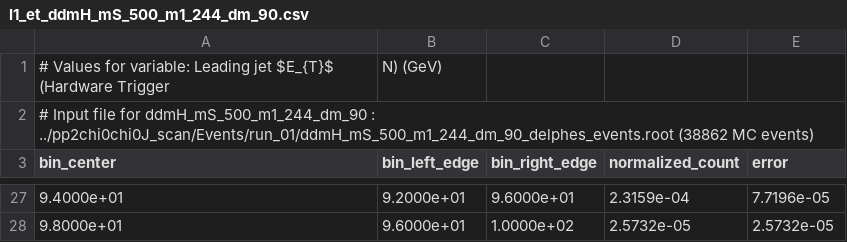
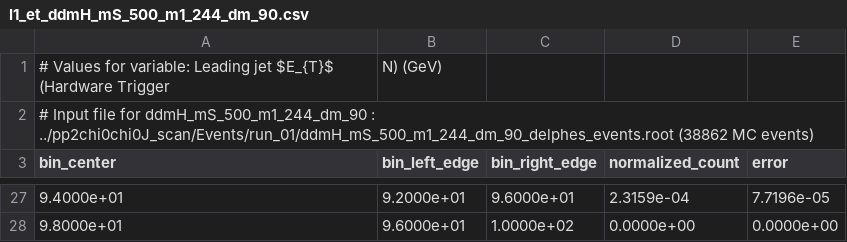
Before and after one commit to andlessa/back2futureTrigger, a CSV file: B2TF-Trigger/results/l1_et_ddmH_mS_500_m1_244_dm_90.csv, drawn as a sheet; only a part is shown, gaps mark what is left out; the diff covers the shown part only.

```diff
--- a/B2TF-Trigger/results/l1_et_ddmH_mS_500_m1_244_dm_90.csv
+++ b/B2TF-Trigger/results/l1_et_ddmH_mS_500_m1_244_dm_90.csv
@@ -27,2 +27,2 @@ bin_center,bin_left_edge,bin_right_edge,normalized_count,error
 9.4000e+01,9.2000e+01,9.6000e+01,2.3159e-04,7.7196e-05
-9.8000e+01,9.6000e+01,1.0000e+02,2.5732e-05,2.5732e-05
+9.8000e+01,9.6000e+01,1.0000e+02,0.0000e+00,0.0000e+00
```
Also changed, not shown: 31 edited cells elsewhere in this file, B2TF-Trigger/results/l1_del_phi_ddmH_mS_500_m1_244_dm_90.csv, B2TF-Trigger/results/l1_met_ddmH_mS_500_m1_244_dm_90.csv, 15 other files.
